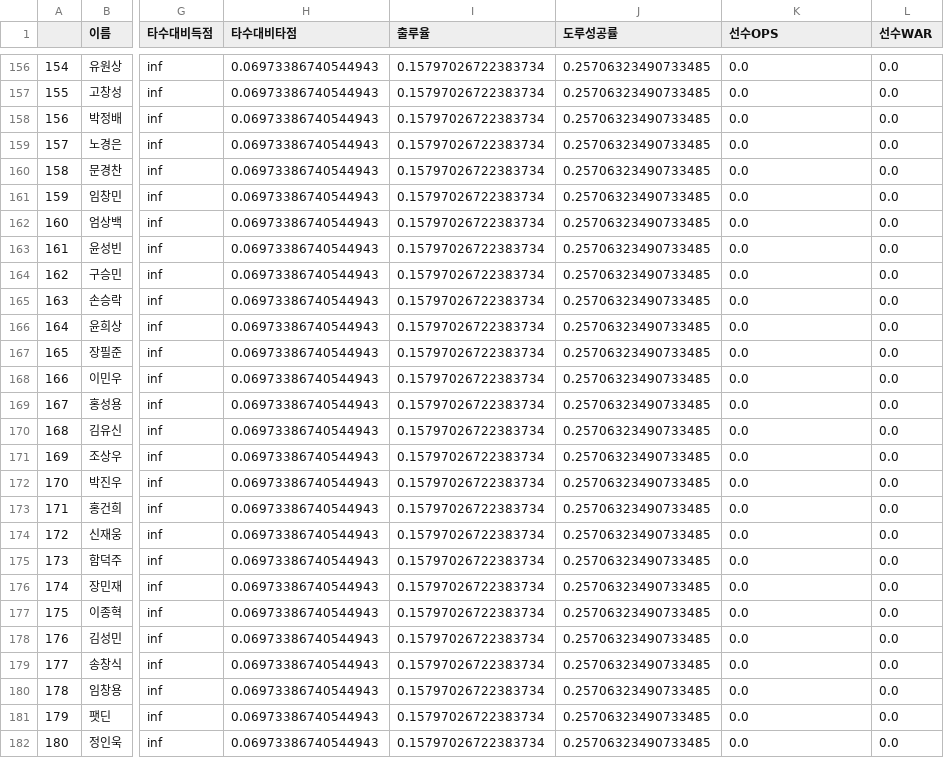
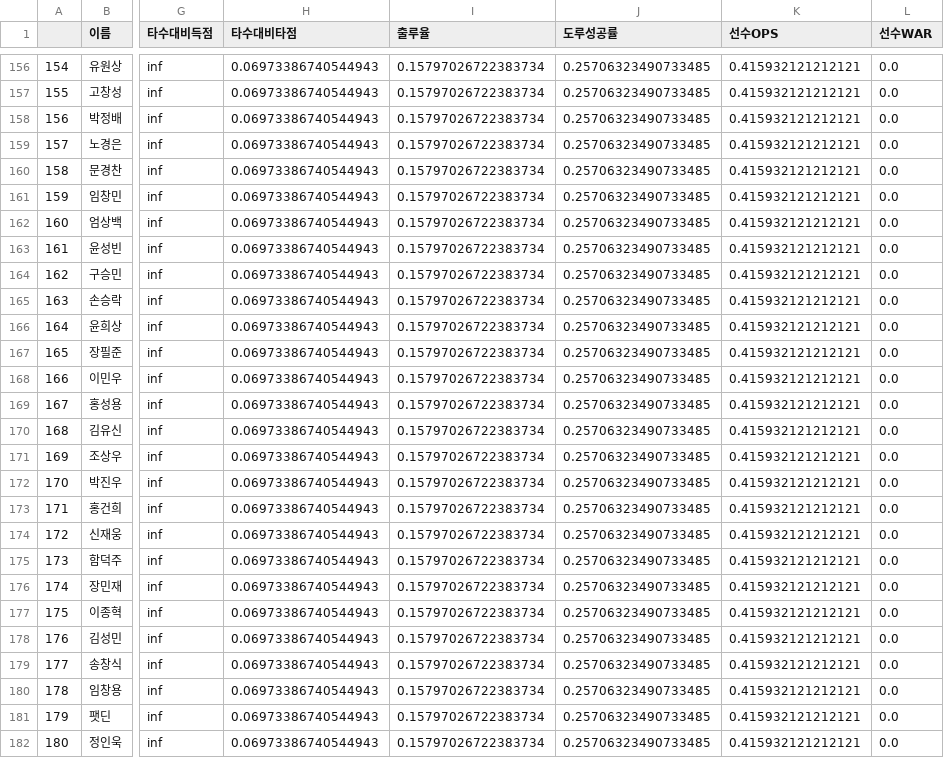
Before and after one commit to ssom94091/CP2_6_Team, a CSV file: baseball_data_crawling/Team_data_extraction_RunningBanana/hitter_processing/hitter_processing2018.csv, drawn as a sheet; only a part is shown, gaps mark what is left out; the diff covers the shown part only; the diff names each change by its address in the sheet, - before the commit and + after, or states it on an @@ line.

```diff
--- a/baseball_data_crawling/Team_data_extraction_RunningBanana/hitter_processing/hitter_processing2018.csv
+++ b/baseball_data_crawling/Team_data_extraction_RunningBanana/hitter_processing/hitter_processing2018.csv
-K156:K182 (선수OPS): 0.0
+K156:K182 (선수OPS): 0.415932121212121
```
Also changed, not shown: 1 added row and 151 edited cells elsewhere in this file, baseball_data_crawling/Team_data_extraction_RunningBanana/hitter_processing/hitter_processing2017.csv, baseball_data_crawling/Team_data_extraction_RunningBanana/hitter_processing/hitter_processing2019.csv, 19 other files.
